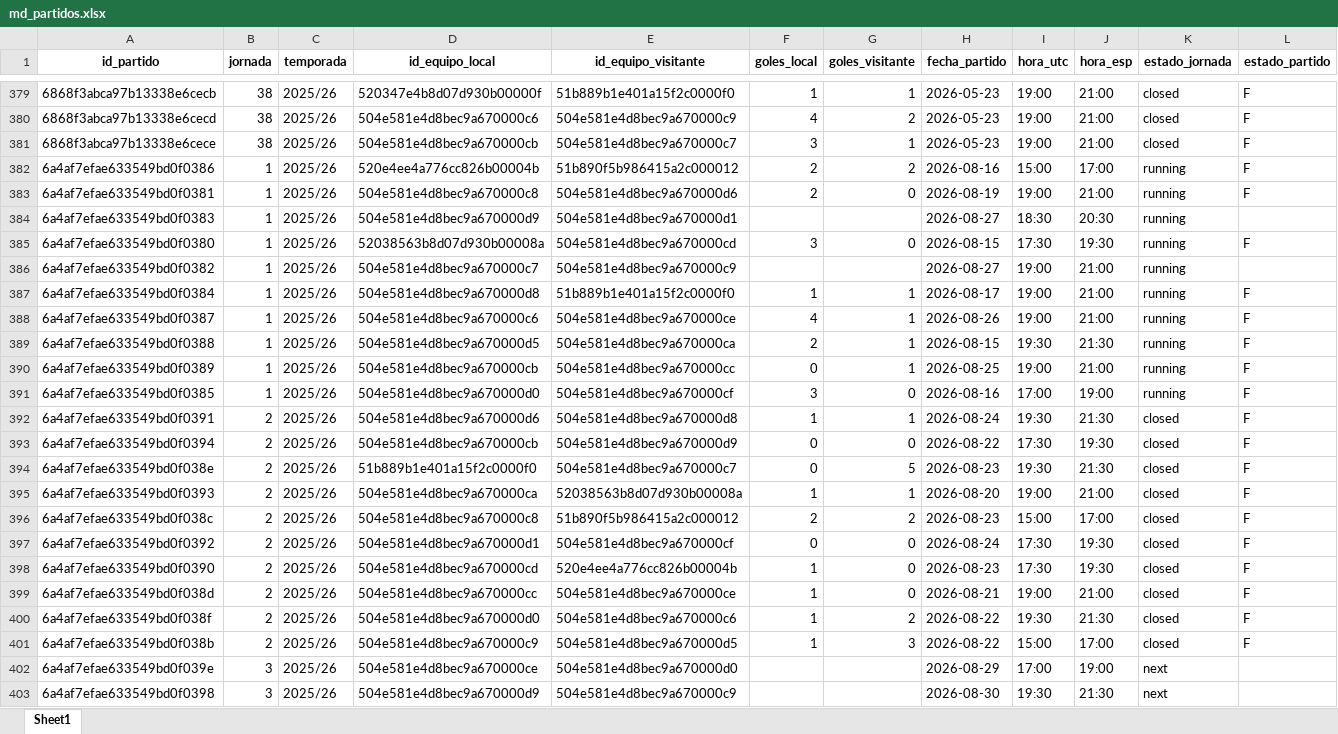
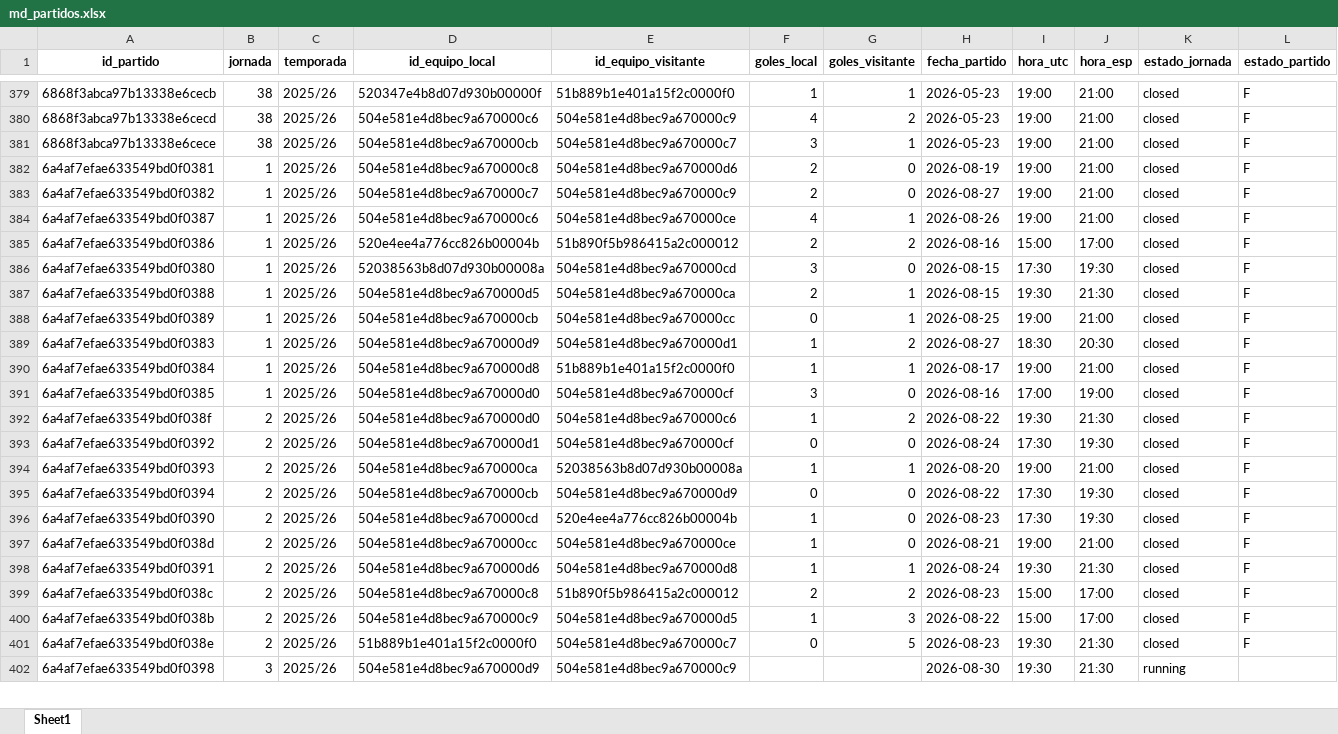
Before and after one commit to kelo71bis/FutmondoBOT, an Excel workbook: datos/maestros/md_partidos.xlsx, sheet Sheet1, drawn as a sheet; only a part is shown, gaps mark what is left out; values as stored, in another font and other column widths than the file's, no borders; removed rows and columns are numbered as before the commit, all else as after; the diff covers the shown part only; the diff names each change by its address in the sheet, - before the commit and + after, or states it on an @@ line.

```diff
--- a/datos/maestros/md_partidos.xlsx (sheet Sheet1)
+++ b/datos/maestros/md_partidos.xlsx (sheet Sheet1)
-row 382: 6a4af7efae633549bd0f0386 | 1 | 2025/26 | 520e4ee4a776cc826b00004b | 51b890f5b986415a2c000012 | 2 | 2 | 2026-08-16 | 15:00 | 17:00 | running | F
-K382 (estado_jornada): running
+K382 (estado_jornada): closed
-row 384: 6a4af7efae633549bd0f0383 | 1 | 2025/26 | 504e581e4d8bec9a670000d9 | 504e581e4d8bec9a670000d1 |  |  | 2026-08-27 | 18:30 | 20:30 | running
-row 385: 6a4af7efae633549bd0f0380 | 1 | 2025/26 | 52038563b8d07d930b00008a | 504e581e4d8bec9a670000cd | 3 | 0 | 2026-08-15 | 17:30 | 19:30 | running | F
-F383 (goles_local): (empty)
+F383 (goles_local): 2
-G383 (goles_visitante): (empty)
+G383 (goles_visitante): 0
-K383 (estado_jornada): running
+K383 (estado_jornada): closed
-L383 (estado_partido): (empty)
+L383 (estado_partido): F
-row 387: 6a4af7efae633549bd0f0384 | 1 | 2025/26 | 504e581e4d8bec9a670000d8 | 51b889b1e401a15f2c0000f0 | 1 | 1 | 2026-08-17 | 19:00 | 21:00 | running | F
-K384 (estado_jornada): running
+K384 (estado_jornada): closed
+row 385: 6a4af7efae633549bd0f0386 | 1 | 2025/26 | 520e4ee4a776cc826b00004b | 51b890f5b986415a2c000012 | 2 | 2 | 2026-08-16 | 15:00 | 17:00 | closed | F
+row 386: 6a4af7efae633549bd0f0380 | 1 | 2025/26 | 52038563b8d07d930b00008a | 504e581e4d8bec9a670000cd | 3 | 0 | 2026-08-15 | 17:30 | 19:30 | closed | F
-K387:K388 (estado_jornada): running
+K387:K388 (estado_jornada): closed
+row 389: 6a4af7efae633549bd0f0383 | 1 | 2025/26 | 504e581e4d8bec9a670000d9 | 504e581e4d8bec9a670000d1 | 1 | 2 | 2026-08-27 | 18:30 | 20:30 | closed | F
+row 390: 6a4af7efae633549bd0f0384 | 1 | 2025/26 | 504e581e4d8bec9a670000d8 | 51b889b1e401a15f2c0000f0 | 1 | 1 | 2026-08-17 | 19:00 | 21:00 | closed | F
-K391 (estado_jornada): running
+K391 (estado_jornada): closed
@@ row 400 moved to row 392: 6a4af7efae633549bd0f038f @@
@@ row 397 moved to row 393: 6a4af7efae633549bd0f0392 @@
@@ row 395 moved to row 394: 6a4af7efae633549bd0f0393 @@
@@ row 392 moved to row 398: 6a4af7efae633549bd0f0391 @@
@@ row 396 moved to row 399: 6a4af7efae633549bd0f038c @@
-row 402: 6a4af7efae633549bd0f039e | 3 | 2025/26 | 504e581e4d8bec9a670000ce | 504e581e4d8bec9a670000d0 |  |  | 2026-08-29 | 17:00 | 19:00 | next
@@ row 394 moved to row 401: 6a4af7efae633549bd0f038e @@
-K402 (estado_jornada): next
+K402 (estado_jornada): running
```
Also changed, not shown: 3 added rows, 2 removed rows, 179 moved rows and 24 edited cells elsewhere in this sheet, datos/hechos/td_admin.xlsx, datos/hechos/td_puntos_jugadores_2025_26.xlsx, 6 other files.
